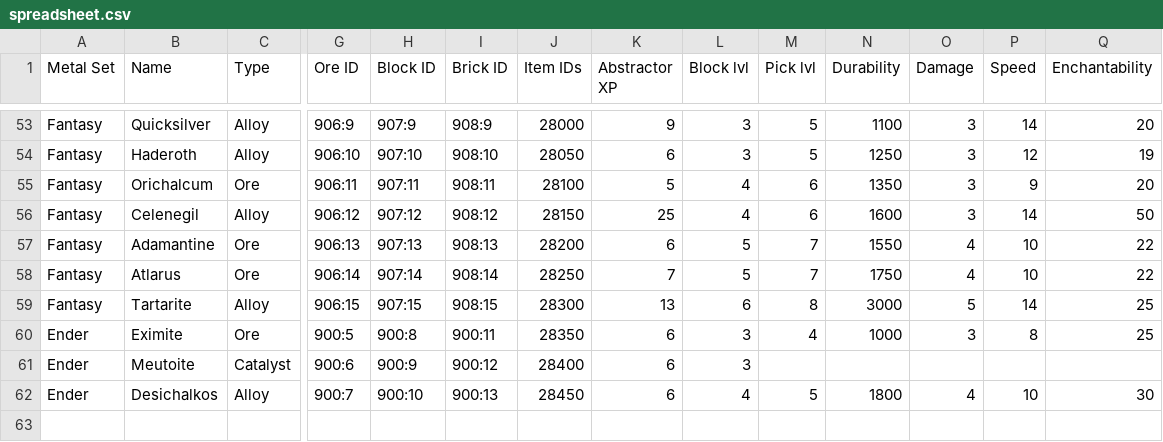
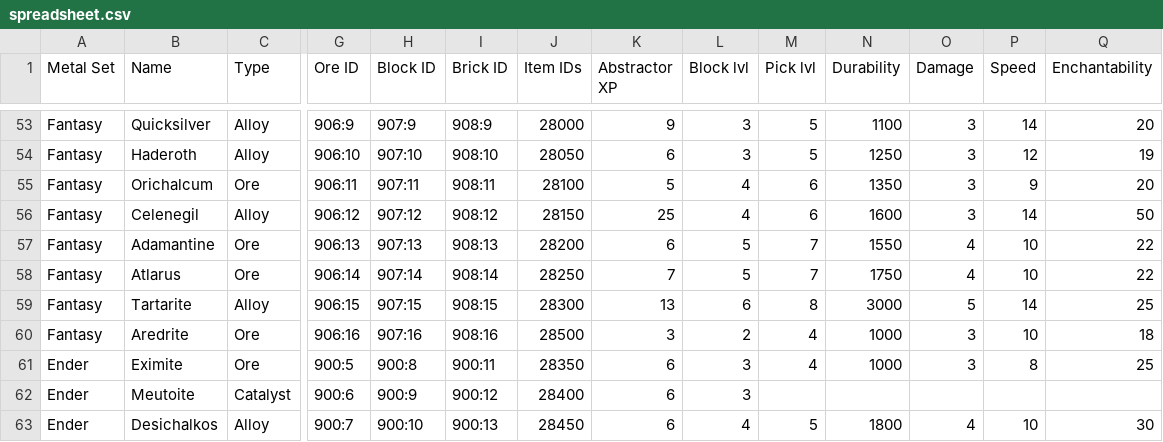
Before and after one commit to RebelKeithy/Metallurgy3, a CSV file: resources/spreadsheet.csv, drawn as a sheet; only a part is shown, gaps mark what is left out; rows hold the shown columns only; the diff names each change by its address in the sheet, - before the commit and + after, or states it on an @@ line.

```diff
--- a/resources/spreadsheet.csv
+++ b/resources/spreadsheet.csv
+row 60: Fantasy | Aredrite | Ore | 906:16 | 907:16 | 908:16 | 28500 | 3 | 2 | 4 | 1000 | 3 | 10 | 18
```
Also changed, not shown: 27 other files.
